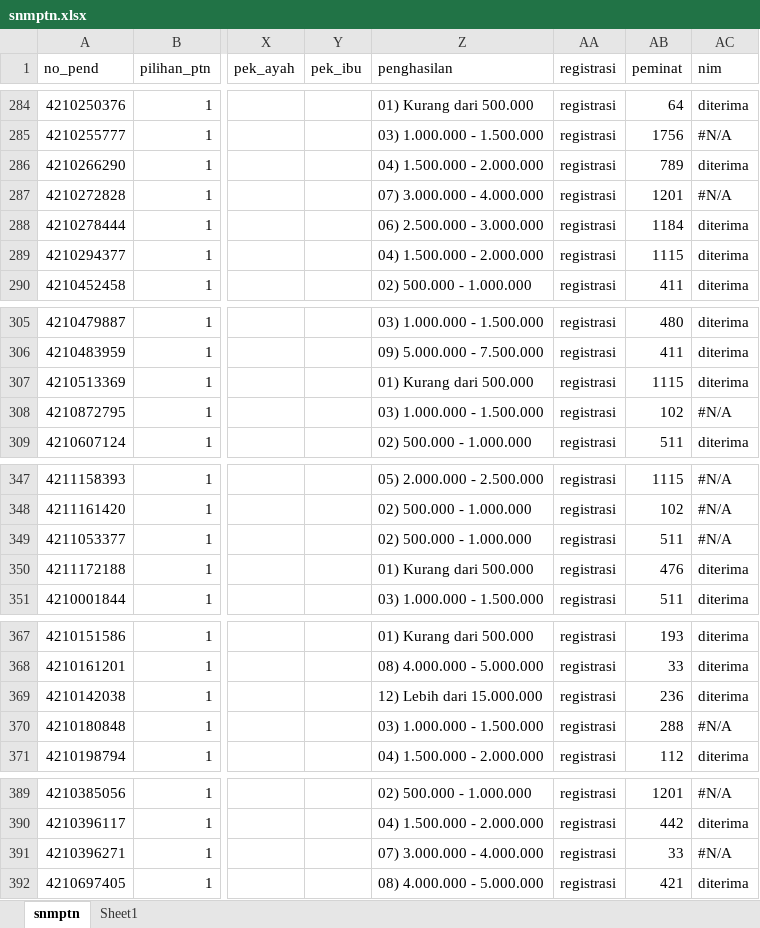
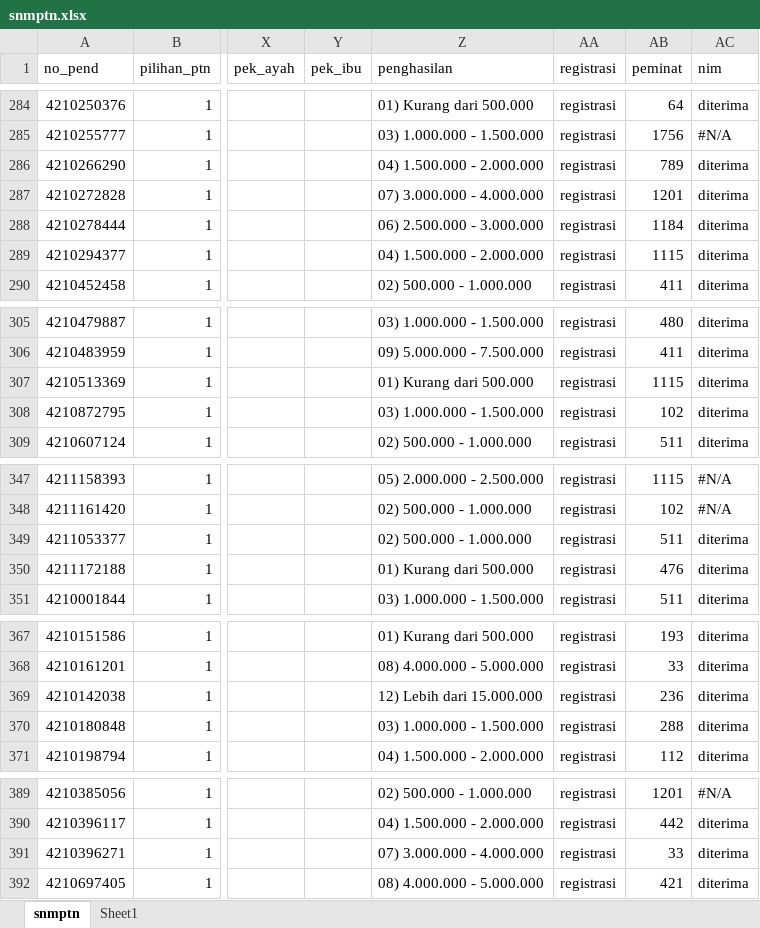
Before and after one commit to tirtareg/21snm, an Excel workbook: docs/snmptn.xlsx, sheet snmptn, drawn as a sheet; only a part is shown, gaps mark what is left out; values as stored, in another font and other column widths than the file's, no cell formats; the diff covers the shown part only; the diff names each change by its address in the sheet, - before the commit and + after, or states it on an @@ line.

```diff
--- a/docs/snmptn.xlsx (sheet snmptn)
+++ b/docs/snmptn.xlsx (sheet snmptn)
-AC287 (nim): #N/A
+AC287 (nim): diterima
-AC308 (nim): #N/A
+AC308 (nim): diterima
-AC349 (nim): #N/A
+AC349 (nim): diterima
-AC370 (nim): #N/A
+AC370 (nim): diterima
-AC391 (nim): #N/A
+AC391 (nim): diterima
```
Also changed, not shown: 17 edited cells elsewhere in this sheet, cell formats, Sudah Registrasi.xlsx, docs/Sudah Registrasi.xlsx, 2 other files.
